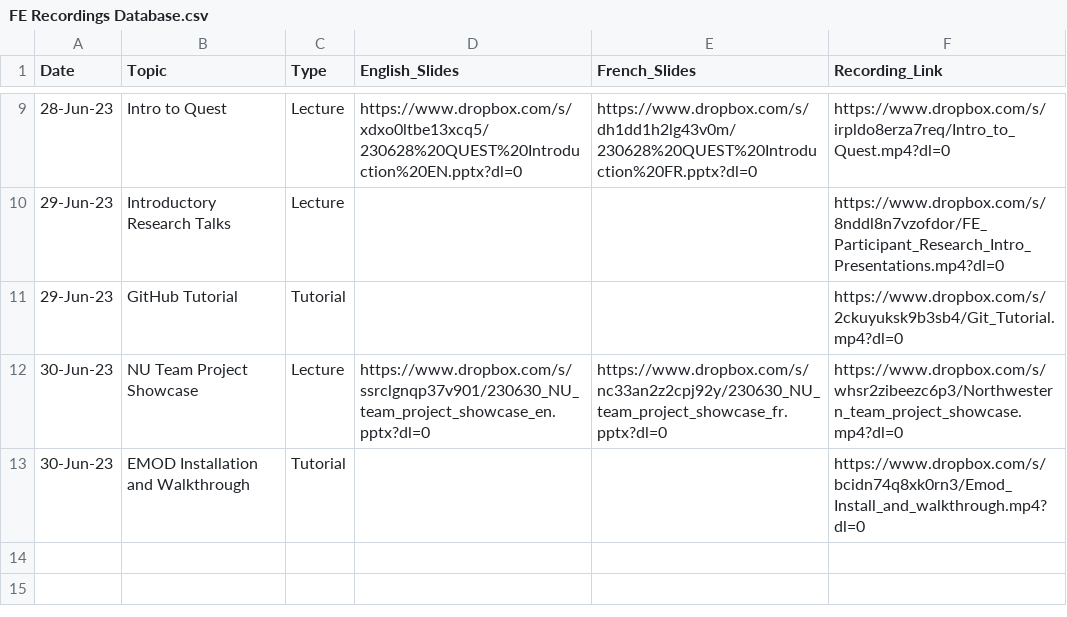
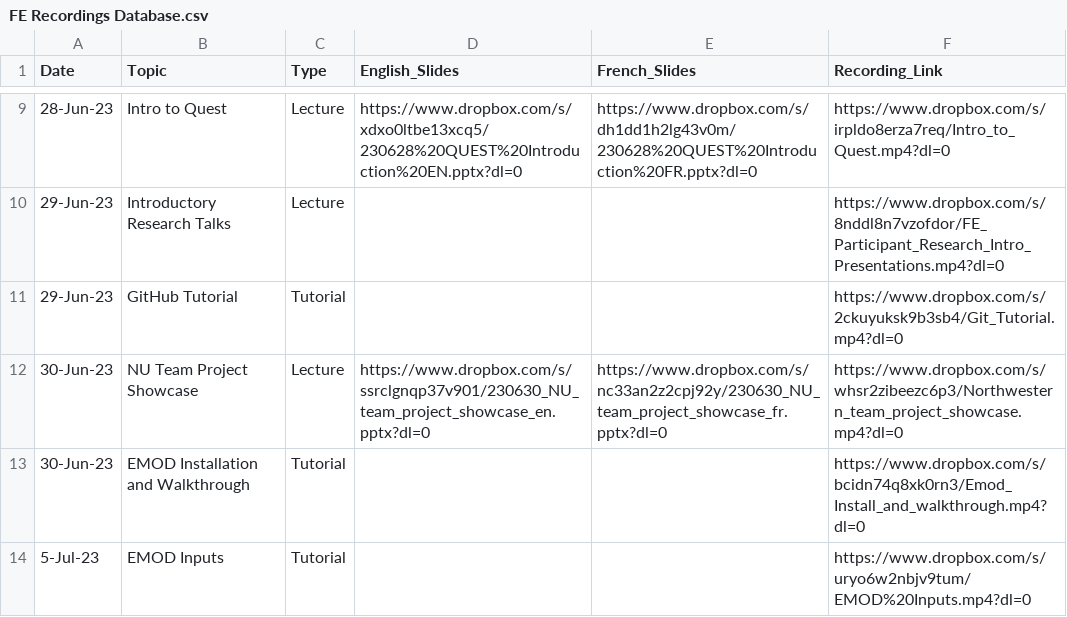
Before and after one commit to numalariamodeling/snt-library, a CSV file: program/program_resources/session_recordings/FE Recordings Database.csv, drawn as a sheet; only a part is shown, gaps mark what is left out.

```diff
--- a/program/program_resources/session_recordings/FE Recordings Database.csv
+++ b/program/program_resources/session_recordings/FE Recordings Database.csv
@@ -13 +13,2 @@ Date,Topic,Type,English_Slides,French_Slides,Recording_Link
 30-Jun-23,EMOD Installation and Walkthrough,Tutorial, , ,https://www.dropbox.com/s/bcidn74q8xk0rn3/Emod_Install_and_walkthrough.mp4?dl=0
+5-Jul-23,EMOD Inputs,Tutorial, , ,https://www.dropbox.com/s/uryo6w2nbjv9tum/EMOD%20Inputs.mp4?dl=0
```
Also changed, not shown: 37 other files.
